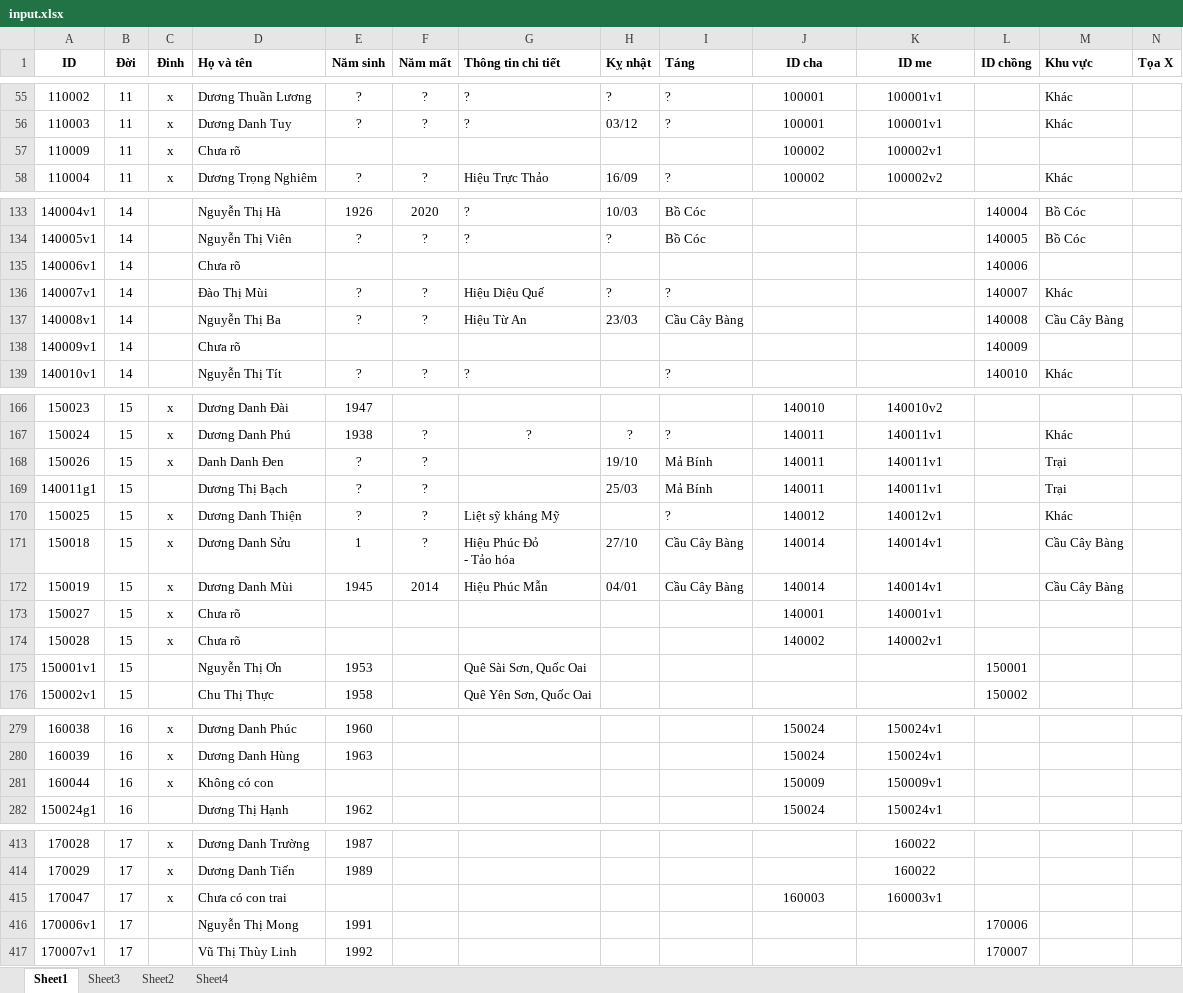
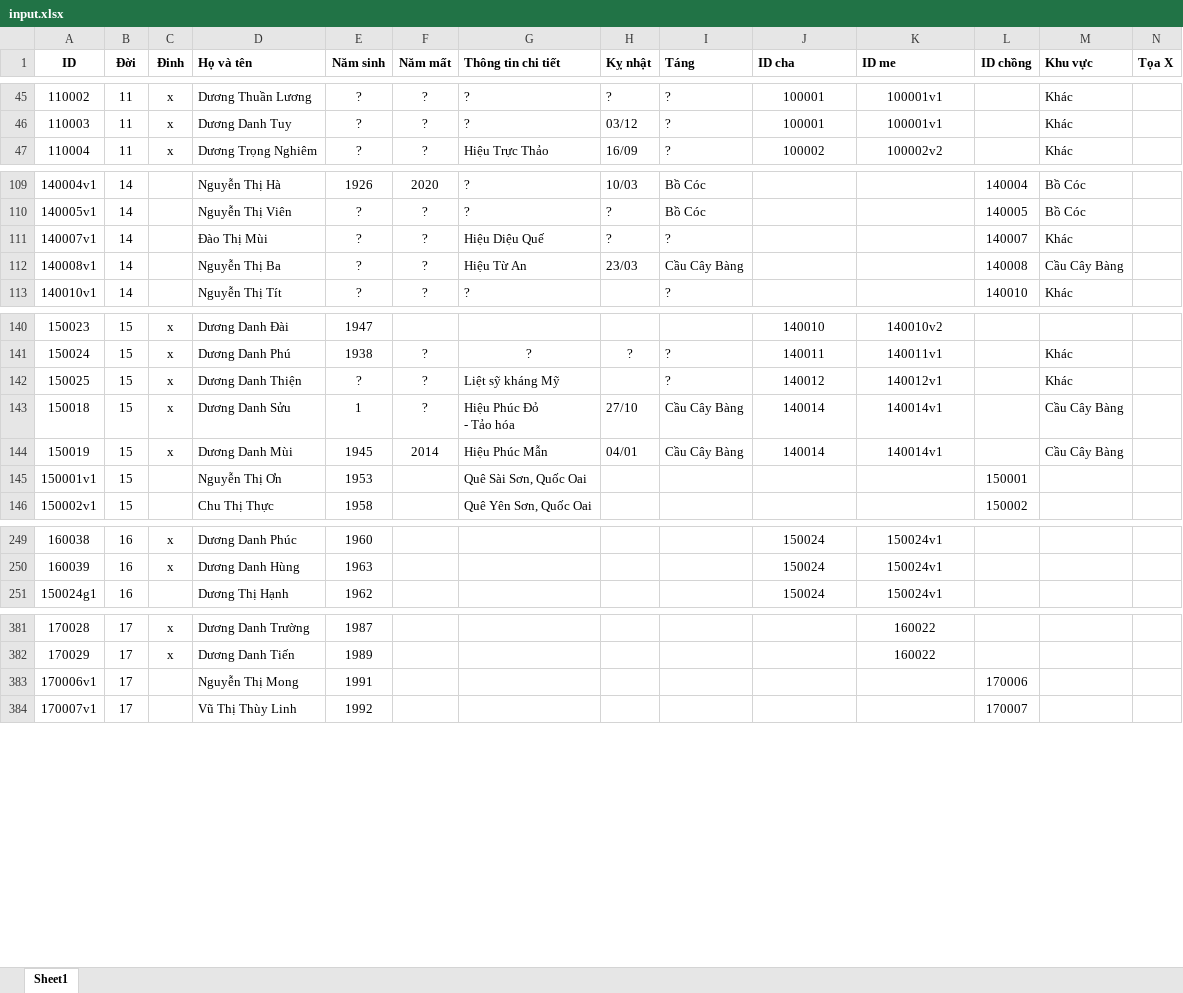
Before and after one commit to duongtoi88/Phahe_ver3.2, an Excel workbook: input.xlsx, sheet Sheet1, drawn as a sheet; only a part is shown, gaps mark what is left out; values as stored, in another font and other column widths than the file's, no borders; removed rows and columns are numbered as before the commit, all else as after; rows hold the shown columns only; the diff covers the shown part only; the diff names each change by its address in the sheet, - before the commit and + after, or states it on an @@ line.

```diff
--- a/input.xlsx (sheet Sheet1)
+++ b/input.xlsx (sheet Sheet1)
-sheet tab: Sheet3
-sheet tab: Sheet2
-sheet tab: Sheet4
-J1:K1 alignment: center
+J1:K1 alignment: left
-row 57: 110009 | 11 | x | Chưa rõ |  |  |  |  |  | 100002 | 100002v1
-row 135: 140006v1 | 14 |  | Chưa rõ |  |  |  |  |  |  |  | 140006
-row 138: 140009v1 | 14 |  | Chưa rõ |  |  |  |  |  |  |  | 140009
@@ row 168 moved to row 427: 150026 @@
@@ row 169 moved to row 426: 140011g1 @@
-row 173: 150027 | 15 | x | Chưa rõ |  |  |  |  |  | 140001 | 140001v1
-row 174: 150028 | 15 | x | Chưa rõ |  |  |  |  |  | 140002 | 140002v1
-row 281: 160044 | 16 | x | Không có con |  |  |  |  |  | 150009 | 150009v1
-row 415: 170047 | 17 | x | Chưa có con trai |  |  |  |  |  | 160003 | 160003v1
```
Also changed, not shown: 22 removed rows, 4 moved rows, 12 edited cells and cell formats elsewhere in this sheet.
